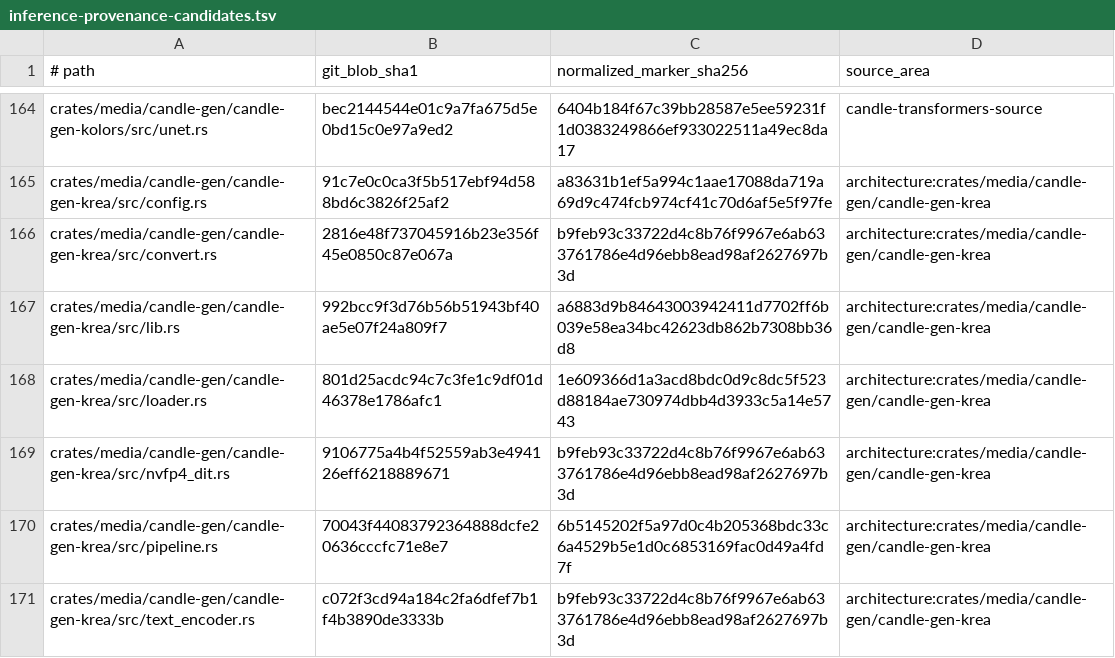
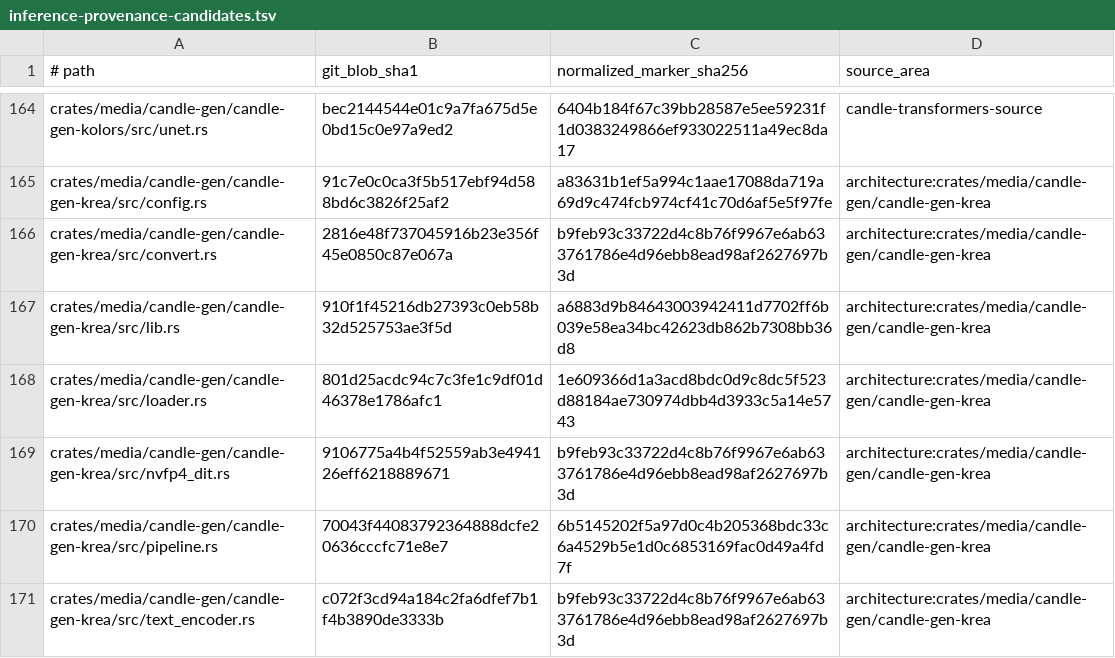
Before and after one commit to SceneWorks/SceneWorks, a TSV file: config/inference-provenance-candidates.tsv, drawn as a sheet; only a part is shown, gaps mark what is left out.

```diff
--- a/config/inference-provenance-candidates.tsv
+++ b/config/inference-provenance-candidates.tsv
@@ -166,3 +166,3 @@ crates/media/candle-gen/candle-gen-krea/src/config.rs	91c7e0c0ca3f5b517ebf94d588
 crates/media/candle-gen/candle-gen-krea/src/convert.rs	2816e48f737045916b23e356f45e0850c87e067a	b9feb93c33722d4c8b76f9967e6ab633761786e4d96ebb8ead98af2627697b3d	architecture:crates/media/candle-gen/candle-gen-krea
-crates/media/candle-gen/candle-gen-krea/src/lib.rs	992bcc9f3d76b56b51943bf40ae5e07f24a809f7	a6883d9b84643003942411d7702ff6b039e58ea34bc42623db862b7308bb36d8	architecture:crates/media/candle-gen/candle-gen-krea
+crates/media/candle-gen/candle-gen-krea/src/lib.rs	910f1f45216db27393c0eb58b32d525753ae3f5d	a6883d9b84643003942411d7702ff6b039e58ea34bc42623db862b7308bb36d8	architecture:crates/media/candle-gen/candle-gen-krea
 crates/media/candle-gen/candle-gen-krea/src/loader.rs	801d25acdc94c7c3fe1c9df01d46378e1786afc1	1e609366d1a3acd8bdc0d9c8dc5f523d88184ae730974dbb4d3933c5a14e5743	architecture:crates/media/candle-gen/candle-gen-krea
```
Also changed, not shown: 11 other files.
